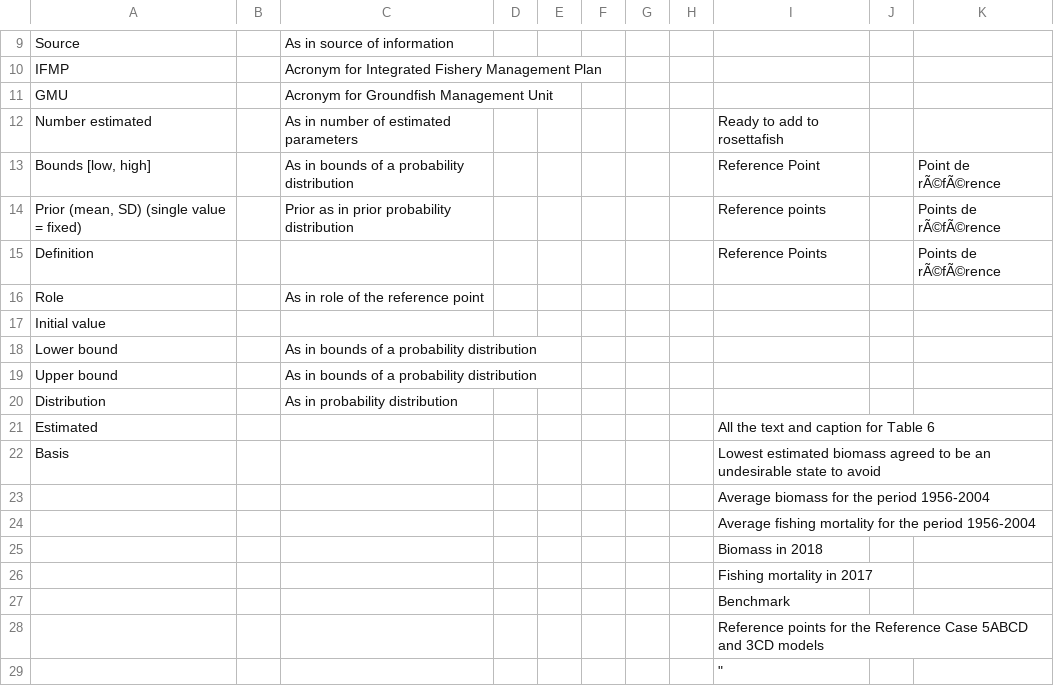
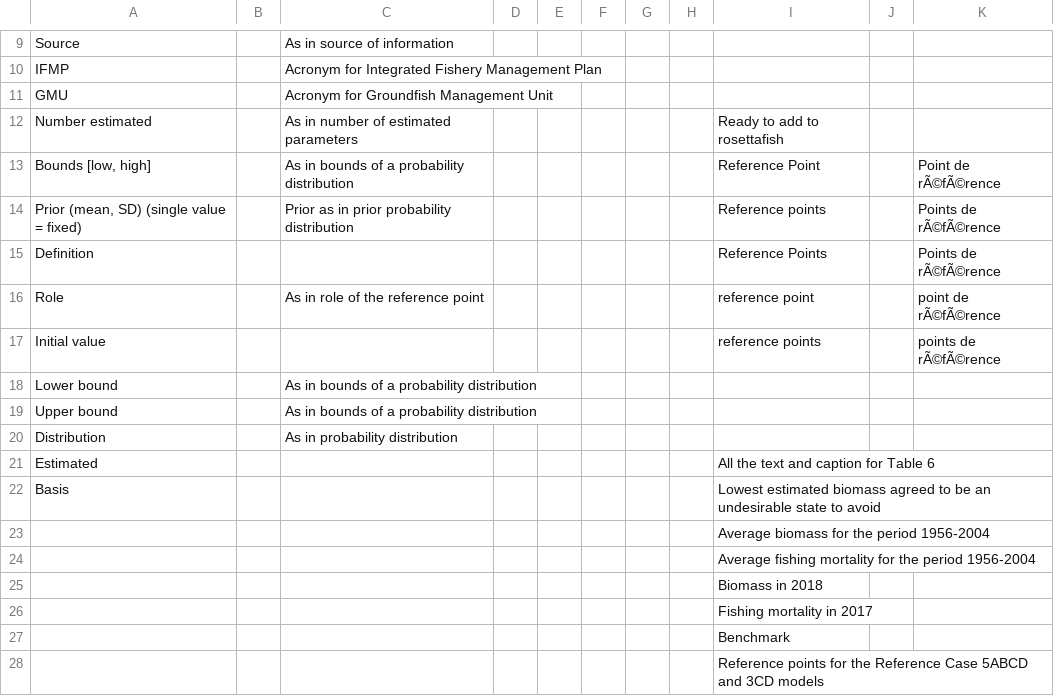
Before and after one commit to pbs-assess/pacific-cod-2018, a CSV file: report-french/For_translation.csv, drawn as a sheet; only a part is shown, gaps mark what is left out.

Commit message:
french translation for ref points table

```diff
--- a/report-french/For_translation.csv
+++ b/report-french/For_translation.csv
@@ -15,4 +15,4 @@ Number estimated,,As in number of estimated parameters,,,,,,Ready to add to rose
 Definition,,,,,,,,Reference Points,,Points de rÃ©fÃ©rence
-Role,,As in role of the reference point,,,,,,,,
-Initial value,,,,,,,,,,
+Role,,As in role of the reference point,,,,,,reference point,,point de rÃ©fÃ©rence
+Initial value,,,,,,,,reference points,,points de rÃ©fÃ©rence
 Lower bound,,As in bounds of a  probability distribution,,,,,,,,
@@ -28,2 +28 @@ Basis,,,,,,,,Lowest estimated biomass agreed to be an undesirable state to avoid
 ,,,,,,,,Reference points for the Reference Case 5ABCD and 3CD models,,
-,,,,,,,,"                         """,,
```
Also changed, not shown: 2 other files.
